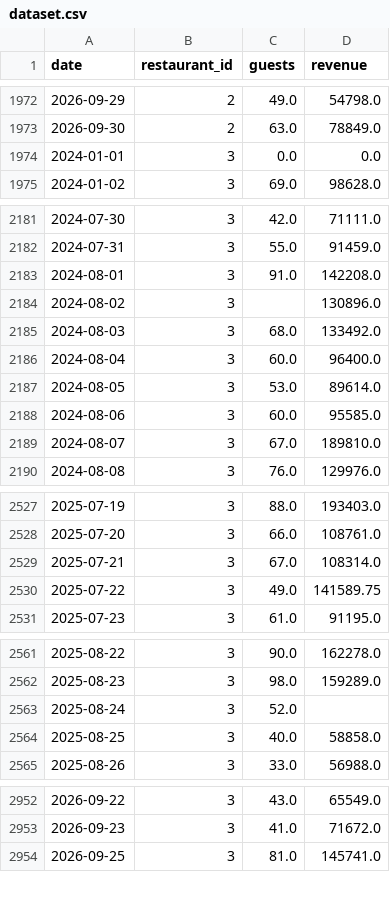
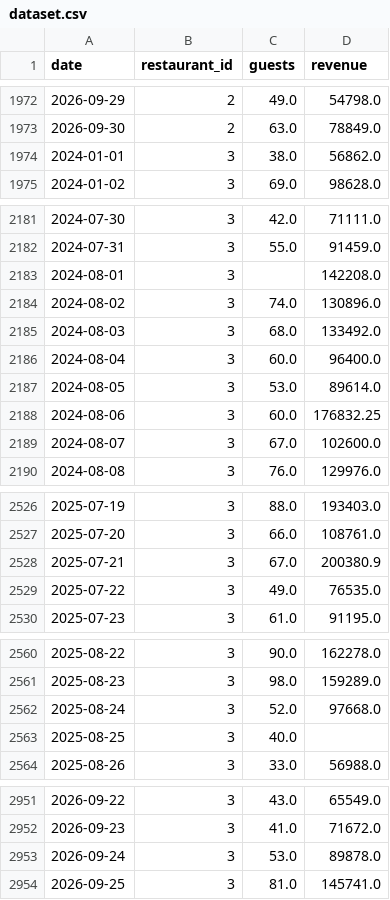
Before and after one commit to NoidHuma/guest-predictor, a CSV file: data/raw/dataset.csv, drawn as a sheet; only a part is shown, gaps mark what is left out; the diff covers the shown part only.

```diff
--- a/data/raw/dataset.csv
+++ b/data/raw/dataset.csv
@@ -1973,3 +1973,3 @@ date,restaurant_id,guests,revenue
 2026-09-30,2,63.0,78849.0
-2024-01-01,3,0.0,0.0
+2024-01-01,3,38.0,56862.0
 2024-01-02,3,69.0,98628.0
@@ -2182,4 +2182,4 @@ date,restaurant_id,guests,revenue
 2024-07-31,3,55.0,91459.0
-2024-08-01,3,91.0,142208.0
-2024-08-02,3,,130896.0
+2024-08-01,3,,142208.0
+2024-08-02,3,74.0,130896.0
 2024-08-03,3,68.0,133492.0
@@ -2187,4 +2187,4 @@ date,restaurant_id,guests,revenue
 2024-08-05,3,53.0,89614.0
-2024-08-06,3,60.0,95585.0
-2024-08-07,3,67.0,189810.0
+2024-08-06,3,60.0,176832.25
+2024-08-07,3,67.0,102600.0
 2024-08-08,3,76.0,129976.0
@@ -2528,4 +2527,4 @@ date,restaurant_id,guests,revenue
 2025-07-20,3,66.0,108761.0
-2025-07-21,3,67.0,108314.0
-2025-07-22,3,49.0,141589.75
+2025-07-21,3,67.0,200380.9
+2025-07-22,3,49.0,76535.0
 2025-07-23,3,61.0,91195.0
@@ -2562,4 +2561,4 @@ date,restaurant_id,guests,revenue
 2025-08-23,3,98.0,159289.0
-2025-08-24,3,52.0,
-2025-08-25,3,40.0,58858.0
+2025-08-24,3,52.0,97668.0
+2025-08-25,3,40.0,
 2025-08-26,3,33.0,56988.0
@@ -2953,2 +2952,3 @@ date,restaurant_id,guests,revenue
 2026-09-23,3,41.0,71672.0
+2026-09-24,3,53.0,89878.0
 2026-09-25,3,81.0,145741.0
```
Also changed, not shown: 9 added rows, 10 removed rows and 10 edited cells elsewhere in this file, data/processed/dataset.csv, 3 other files.
